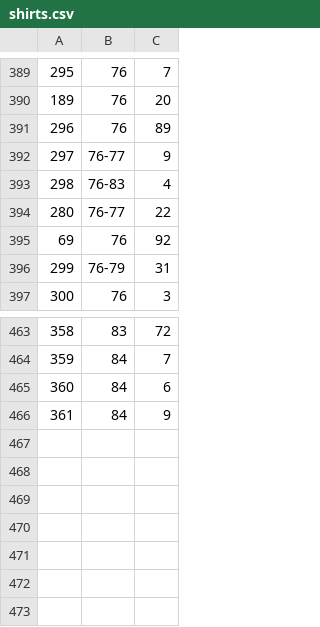
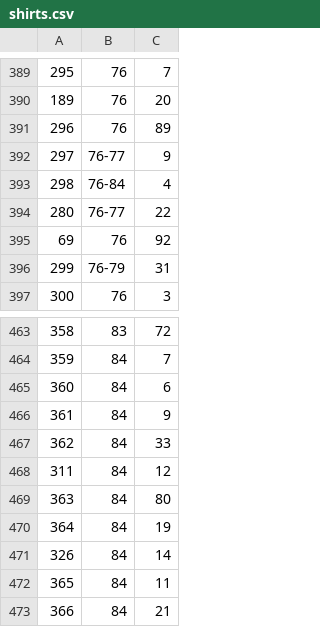
Before and after one commit to asalamon74/melda-info, a CSV file: mezszam/shirts.csv, drawn as a sheet; only a part is shown, gaps mark what is left out.

```diff
--- a/mezszam/shirts.csv
+++ b/mezszam/shirts.csv
@@ -392,3 +392,3 @@
 297,76-77,9
-298,76-83,4
+298,76-84,4
 280,76-77,22
@@ -466 +466,8 @@
 361,84,9
+362,84,33
+311,84,12
+363,84,80
+364,84,19
+326,84,14
+365,84,11
+366,84,21
```
Also changed, not shown: mezszam/players.csv.
